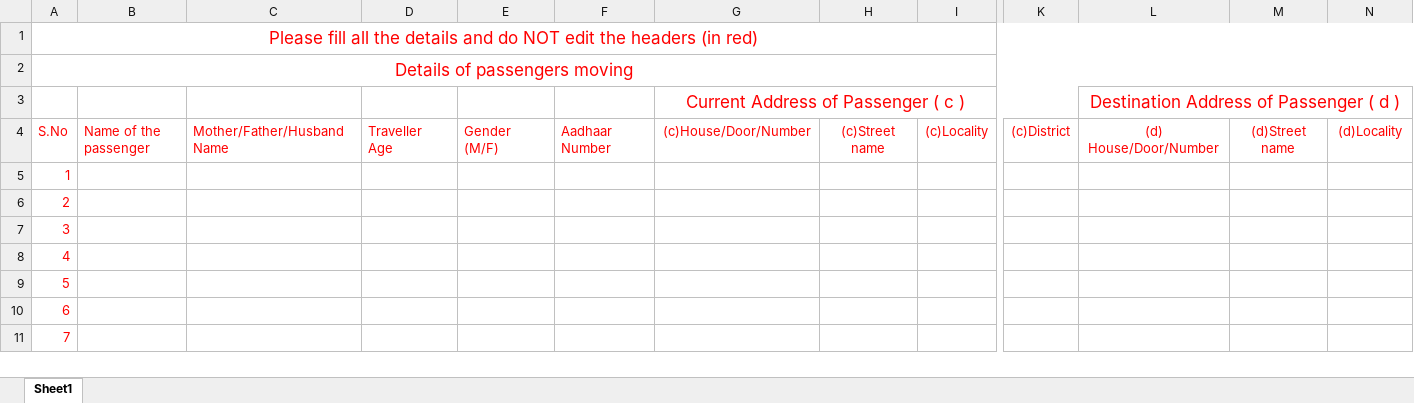
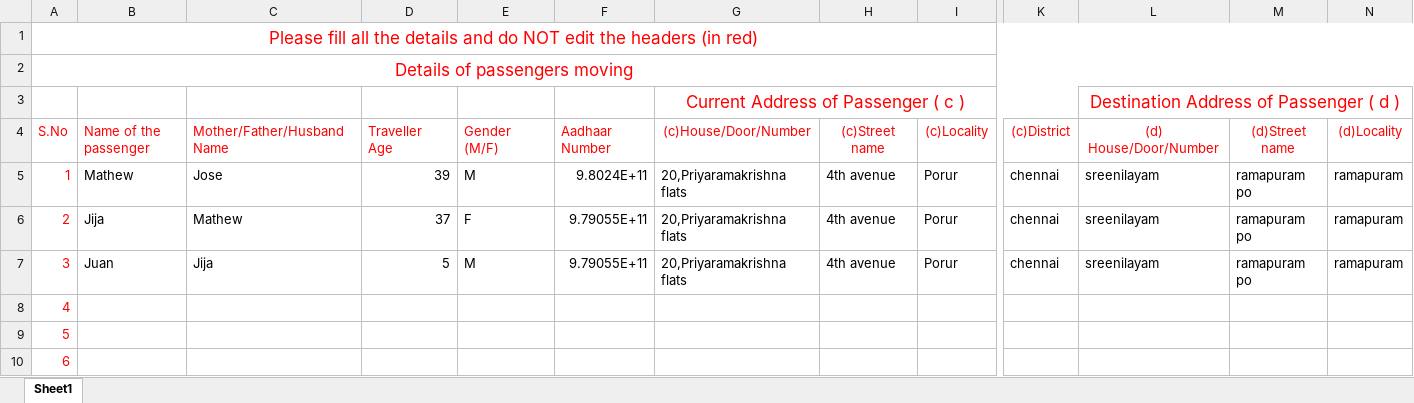
Before and after one commit to mathewjose251/tes2, an Excel workbook: TravellersV2.xlsx, sheet Sheet1, drawn as a sheet; only a part is shown, gaps mark what is left out; the shorter side is filled out with more unchanged rows; values as stored, in another font and other column widths than the file's, no borders; the diff covers the shown part only; the diff names each change by its address in the sheet, - before the commit and + after, or states it on an @@ line.

Commit message:
loaded

```diff
--- a/TravellersV2.xlsx (sheet Sheet1)
+++ b/TravellersV2.xlsx (sheet Sheet1)
-B5: (empty)
+B5: Mathew
-C5: (empty)
+C5: Jose
-D5: (empty)
+D5: 39
-E5: (empty)
+E5: M
-F5: (empty)
+F5: 9.8024E+11
-G5:G7: (empty)
+G5:G7: 20,Priyaramakrishna flats
-H5:H7: (empty)
+H5:H7: 4th avenue
-I5:I7: (empty)
+I5:I7: Porur
-K5:K7: (empty)
+K5:K7: chennai
-L5:L7: (empty)
+L5:L7: sreenilayam
-M5:M7: (empty)
+M5:M7: ramapuram po
-N5:N7: (empty)
+N5:N7: ramapuram
-B6: (empty)
+B6: Jija
-C6: (empty)
+C6: Mathew
-D6: (empty)
+D6: 37
-E6: (empty)
+E6: F
-F6:F7: (empty)
+F6:F7: 9.79055E+11
-B7: (empty)
+B7: Juan
-C7: (empty)
+C7: Jija
-D7: (empty)
+D7: 5
-E7: (empty)
+E7: M
```
Also changed, not shown: 9 edited cells elsewhere in this sheet.
